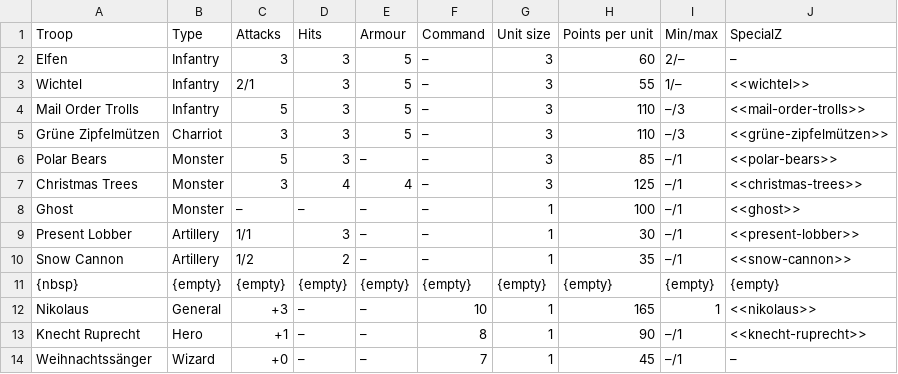
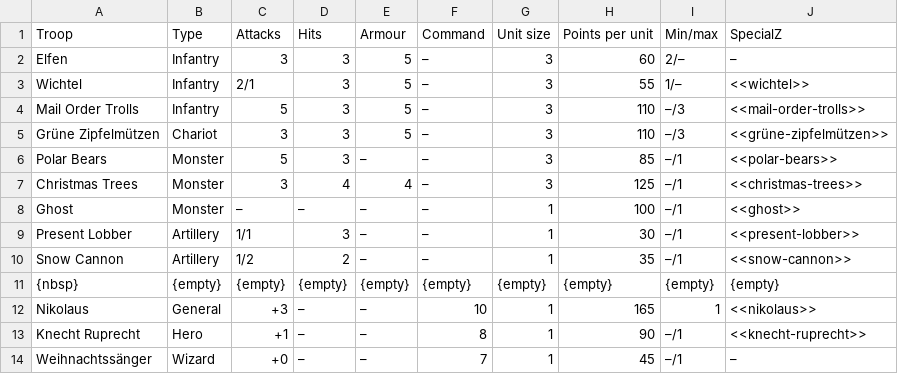
Before and after one commit to warmaster-info/wmr-experimental, a TSV file: en/revolution/modules/experimental-units/partials/weihnachtsmann.tsv, drawn as a sheet.

Commit message:
Spelling

```diff
--- a/en/revolution/modules/experimental-units/partials/weihnachtsmann.tsv
+++ b/en/revolution/modules/experimental-units/partials/weihnachtsmann.tsv
@@ -4,3 +4,3 @@ Wichtel	Infantry	2/1 	3 	5 	– 	3 	55 	1/– 	<<wichtel>>
 Mail Order Trolls	Infantry	5 	3 	5 	– 	3 	110 	–/3 	<<mail-order-trolls>>
-Grüne Zipfelmützen	Charriot	3 	3 	5 	– 	3 	110 	–/3 	<<grüne-zipfelmützen>>
+Grüne Zipfelmützen	Chariot	3 	3 	5 	– 	3 	110 	–/3 	<<grüne-zipfelmützen>>
 Polar Bears	Monster	5 	3 	– 	– 	3 	85 	–/1 	<<polar-bears>>
```
